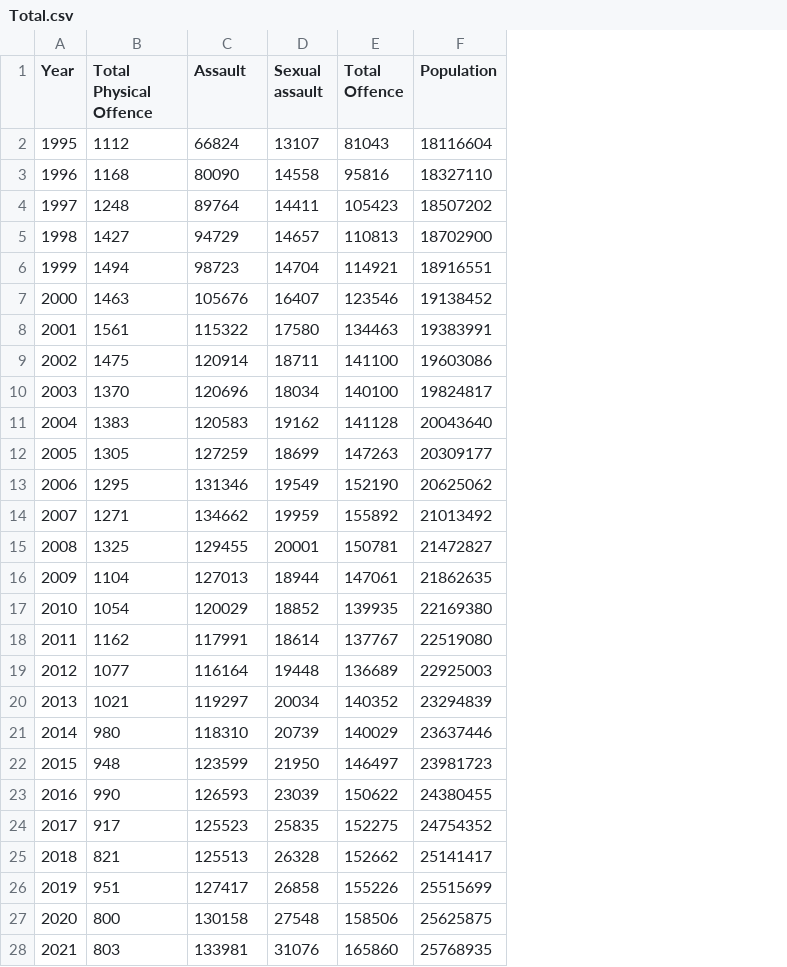
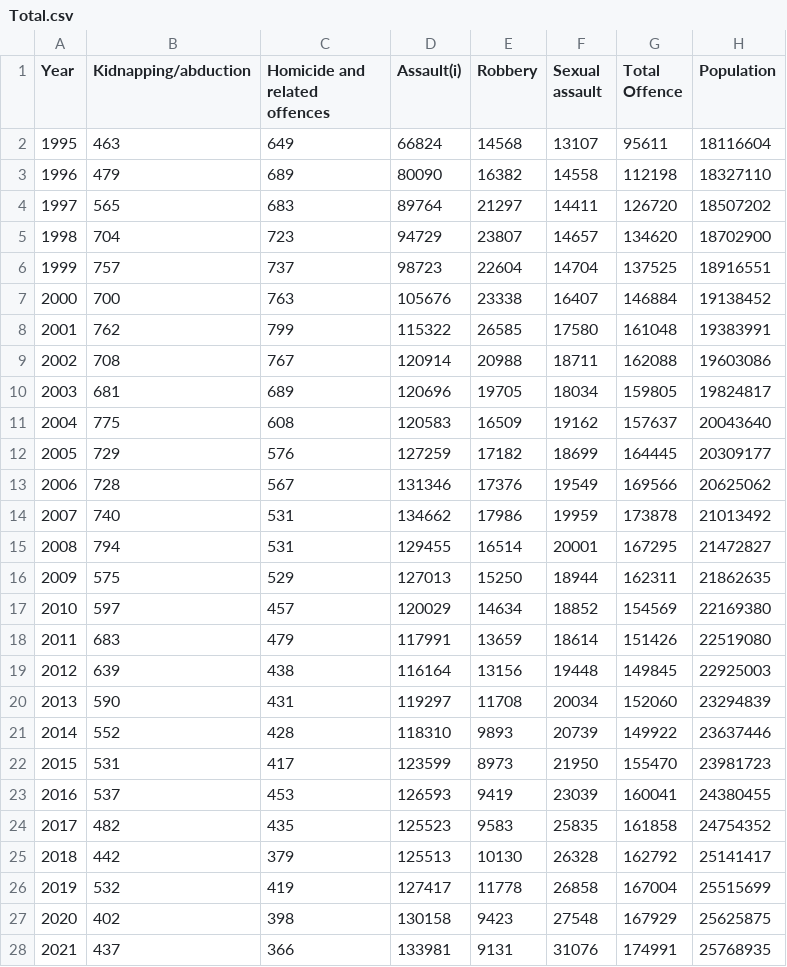
Before and after one commit to ykho0024-eng/FIT3179, a CSV file: viz2/Total.csv, drawn as a sheet; only a part is shown; removed rows and columns are numbered as before the commit, all else as after; the diff covers the shown part only; the diff names each change by its address in the sheet, - before the commit and + after, or states it on an @@ line.

Commit message:
Add files via upload

```diff
--- a/viz2/Total.csv
+++ b/viz2/Total.csv
-column B (Total Physical Offence), rows 2-28: 1112 | 1168 | 1248 | 1427 | 1494 | 1463 | 1561 | 1475 | 1370 | 1383 | 1305 | 1295 | 1271 | 1325 | 1104 | 1054 | 1162 | 1077 | 1021 | 980 | 948 | 990 | 917 | 821 | 951 | 800 | 803
+column B (Kidnapping/abduction), rows 2-28: 463 | 479 | 565 | 704 | 757 | 700 | 762 | 708 | 681 | 775 | 729 | 728 | 740 | 794 | 575 | 597 | 683 | 639 | 590 | 552 | 531 | 537 | 482 | 442 | 532 | 402 | 437
+column C (Homicide and related offences), rows 2-28: 649 | 689 | 683 | 723 | 737 | 763 | 799 | 767 | 689 | 608 | 576 | 567 | 531 | 531 | 529 | 457 | 479 | 438 | 431 | 428 | 417 | 453 | 435 | 379 | 419 | 398 | 366
+column E (Robbery), rows 2-28: 14568 | 16382 | 21297 | 23807 | 22604 | 23338 | 26585 | 20988 | 19705 | 16509 | 17182 | 17376 | 17986 | 16514 | 15250 | 14634 | 13659 | 13156 | 11708 | 9893 | 8973 | 9419 | 9583 | 10130 | 11778 | 9423 | 9131
-D1: Assault
+D1: Assault(i)
-G2 (Total Offence): 81043
+G2 (Total Offence): 95611
-G3 (Total Offence): 95816
+G3 (Total Offence): 112198
-G4 (Total Offence): 105423
+G4 (Total Offence): 126720
-G5 (Total Offence): 110813
+G5 (Total Offence): 134620
-G6 (Total Offence): 114921
+G6 (Total Offence): 137525
-G7 (Total Offence): 123546
+G7 (Total Offence): 146884
-G8 (Total Offence): 134463
+G8 (Total Offence): 161048
-G9 (Total Offence): 141100
+G9 (Total Offence): 162088
-G10 (Total Offence): 140100
+G10 (Total Offence): 159805
-G11 (Total Offence): 141128
+G11 (Total Offence): 157637
-G12 (Total Offence): 147263
+G12 (Total Offence): 164445
-G13 (Total Offence): 152190
+G13 (Total Offence): 169566
-G14 (Total Offence): 155892
+G14 (Total Offence): 173878
-G15 (Total Offence): 150781
+G15 (Total Offence): 167295
-G16 (Total Offence): 147061
+G16 (Total Offence): 162311
-G17 (Total Offence): 139935
+G17 (Total Offence): 154569
-G18 (Total Offence): 137767
+G18 (Total Offence): 151426
-G19 (Total Offence): 136689
+G19 (Total Offence): 149845
-G20 (Total Offence): 140352
+G20 (Total Offence): 152060
-G21 (Total Offence): 140029
+G21 (Total Offence): 149922
-G22 (Total Offence): 146497
+G22 (Total Offence): 155470
-G23 (Total Offence): 150622
+G23 (Total Offence): 160041
-G24 (Total Offence): 152275
+G24 (Total Offence): 161858
-G25 (Total Offence): 152662
+G25 (Total Offence): 162792
-G26 (Total Offence): 155226
+G26 (Total Offence): 167004
-G27 (Total Offence): 158506
+G27 (Total Offence): 167929
-G28 (Total Offence): 165860
+G28 (Total Offence): 174991
```
Also changed, not shown: 3 edited cells elsewhere in this file.
